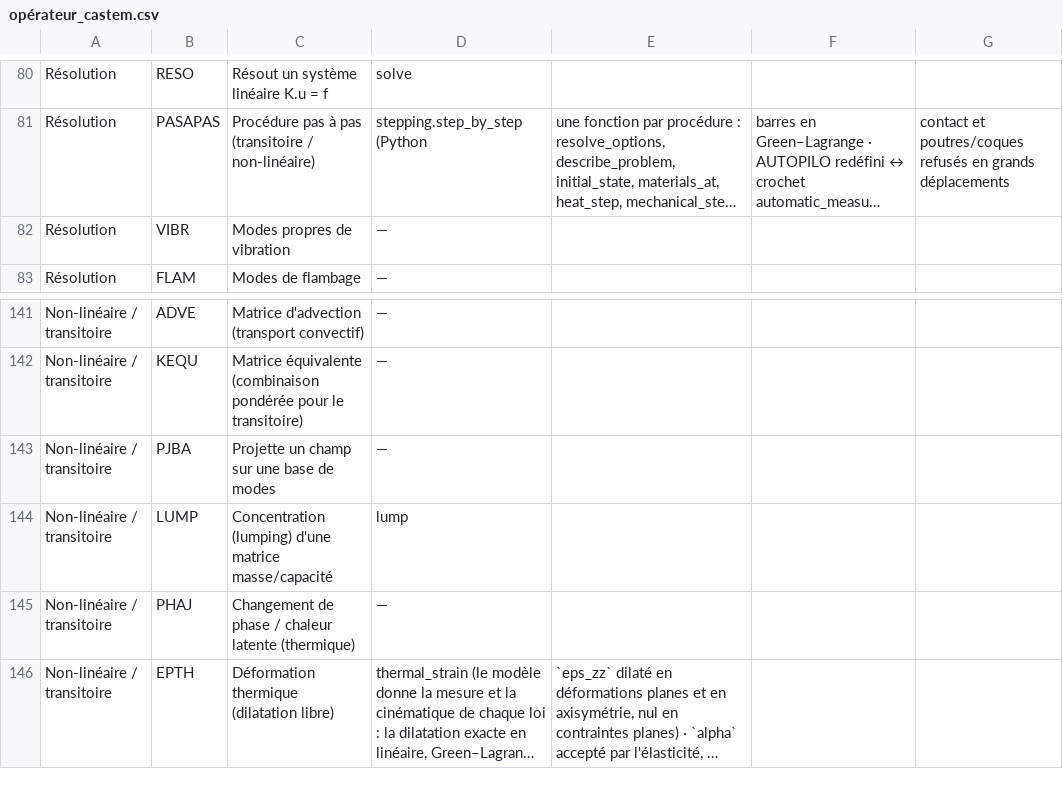
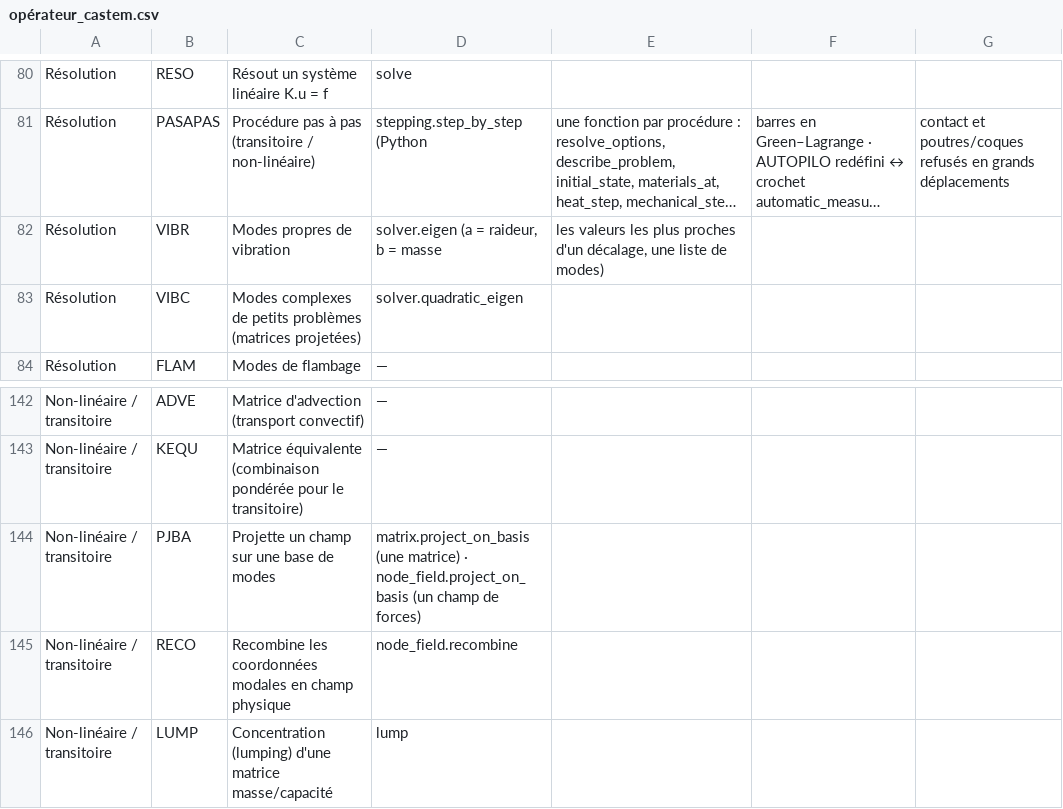
Before and after one commit to Pyrucast/pyrucast, a CSV file: opérateur_castem.csv, drawn as a sheet; only a part is shown, gaps mark what is left out; the shorter side is filled out with more unchanged rows; long unchanged cells end in …; addresses are those after the commit; the diff names each change by its address in the sheet, - before the commit and + after, or states it on an @@ line.

```diff
--- a/opérateur_castem.csv
+++ b/opérateur_castem.csv
-D82: —
+D82: solver.eigen (a = raideur, b = masse
-E82: (empty)
+E82: les valeurs les plus proches d'un décalage, une liste de modes)
+row 83: Résolution | VIBC | Modes complexes de petits problèmes (matrices projetées) | solver.quadratic_eigen
-D144: —
+D144: matrix.project_on_basis (une matrice) · node_field.project_on_basis (un champ de forces)
+row 145: Non-linéaire / transitoire | RECO | Recombine les coordonnées modales en champ physique | node_field.recombine
```
Also changed, not shown: 4 other files.
